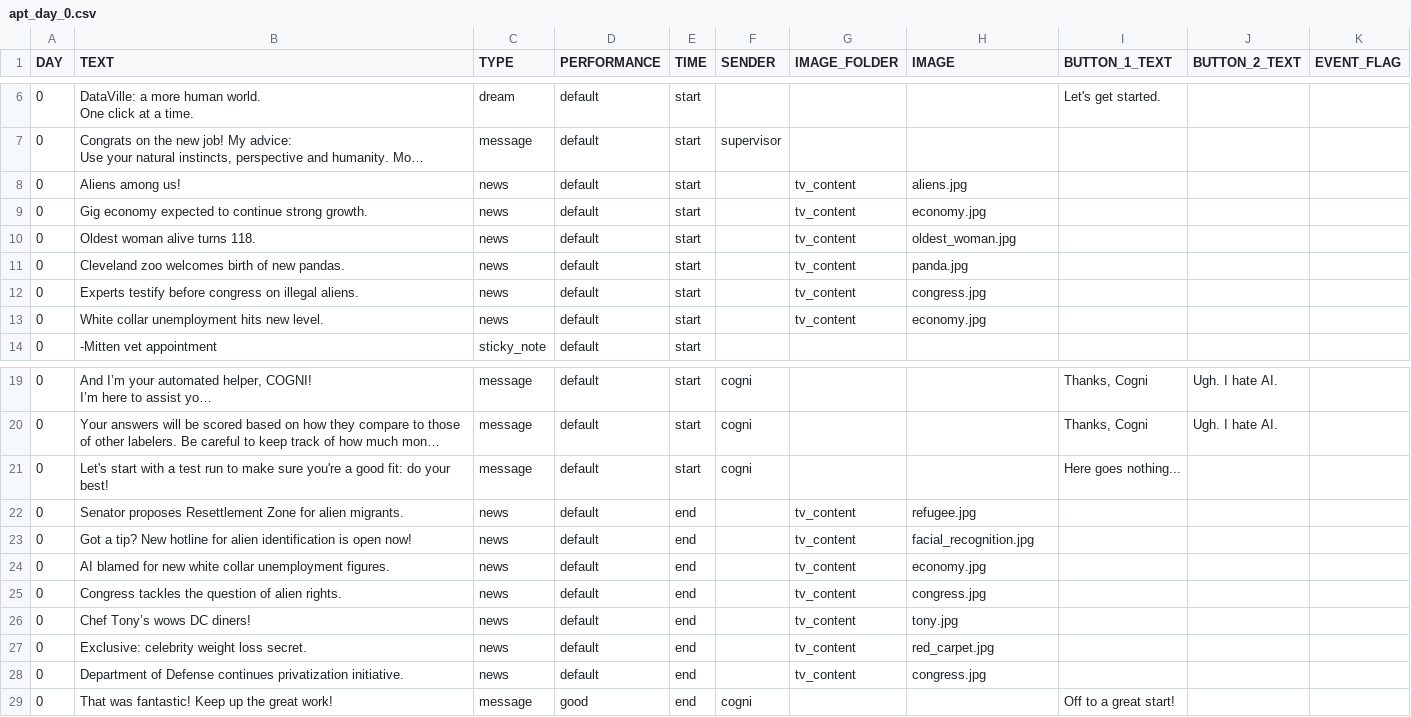
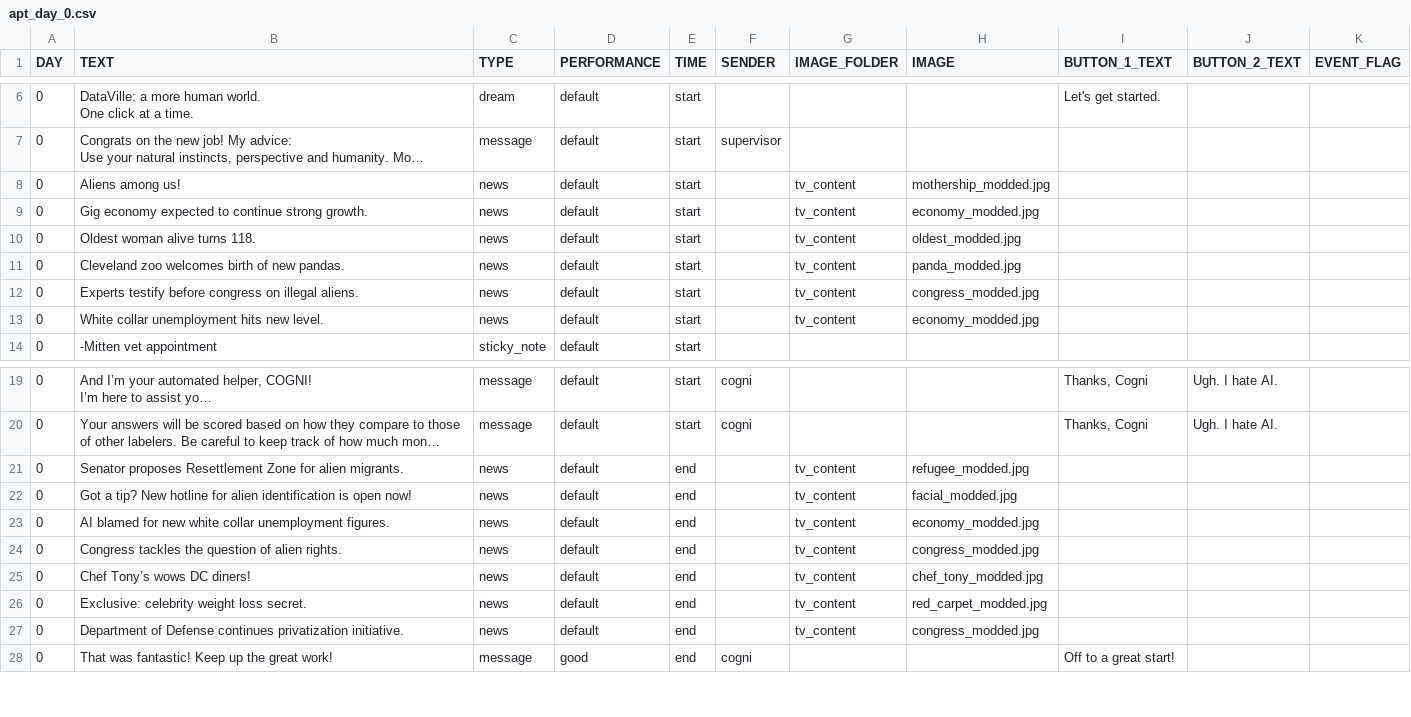
Before and after one commit to hobg0blin/dataville, a CSV file: DataVille/game/game_files/apt_day_0.csv, drawn as a sheet; only a part is shown, gaps mark what is left out; long unchanged cells end in …; removed rows and columns are numbered as before the commit, all else as after; the diff names each change by its address in the sheet, - before the commit and + after, or states it on an @@ line.

Commit message:
fixed apt day 0

```diff
--- a/DataVille/game/game_files/apt_day_0.csv
+++ b/DataVille/game/game_files/apt_day_0.csv
-H8 (IMAGE): aliens.jpg
+H8 (IMAGE): mothership_modded.jpg
-H9 (IMAGE): economy.jpg
+H9 (IMAGE): economy_modded.jpg
-H10 (IMAGE): oldest_woman.jpg
+H10 (IMAGE): oldest_modded.jpg
-H11 (IMAGE): panda.jpg
+H11 (IMAGE): panda_modded.jpg
-H12 (IMAGE): congress.jpg
+H12 (IMAGE): congress_modded.jpg
-H13 (IMAGE): economy.jpg
+H13 (IMAGE): economy_modded.jpg
-row 21: 0 | Let's start with a test run to make sure you're a good fit: do your best! | message | default | start | cogni |  |  | Here goes nothing...
-H21 (IMAGE): refugee.jpg
+H21 (IMAGE): refugee_modded.jpg
-H22 (IMAGE): facial_recognition.jpg
+H22 (IMAGE): facial_modded.jpg
-H23 (IMAGE): economy.jpg
+H23 (IMAGE): economy_modded.jpg
-H24 (IMAGE): congress.jpg
+H24 (IMAGE): congress_modded.jpg
-H25 (IMAGE): tony.jpg
+H25 (IMAGE): chef_tony_modded.jpg
-H26 (IMAGE): red_carpet.jpg
+H26 (IMAGE): red_carpet_modded.jpg
-H27 (IMAGE): congress.jpg
+H27 (IMAGE): congress_modded.jpg
```
